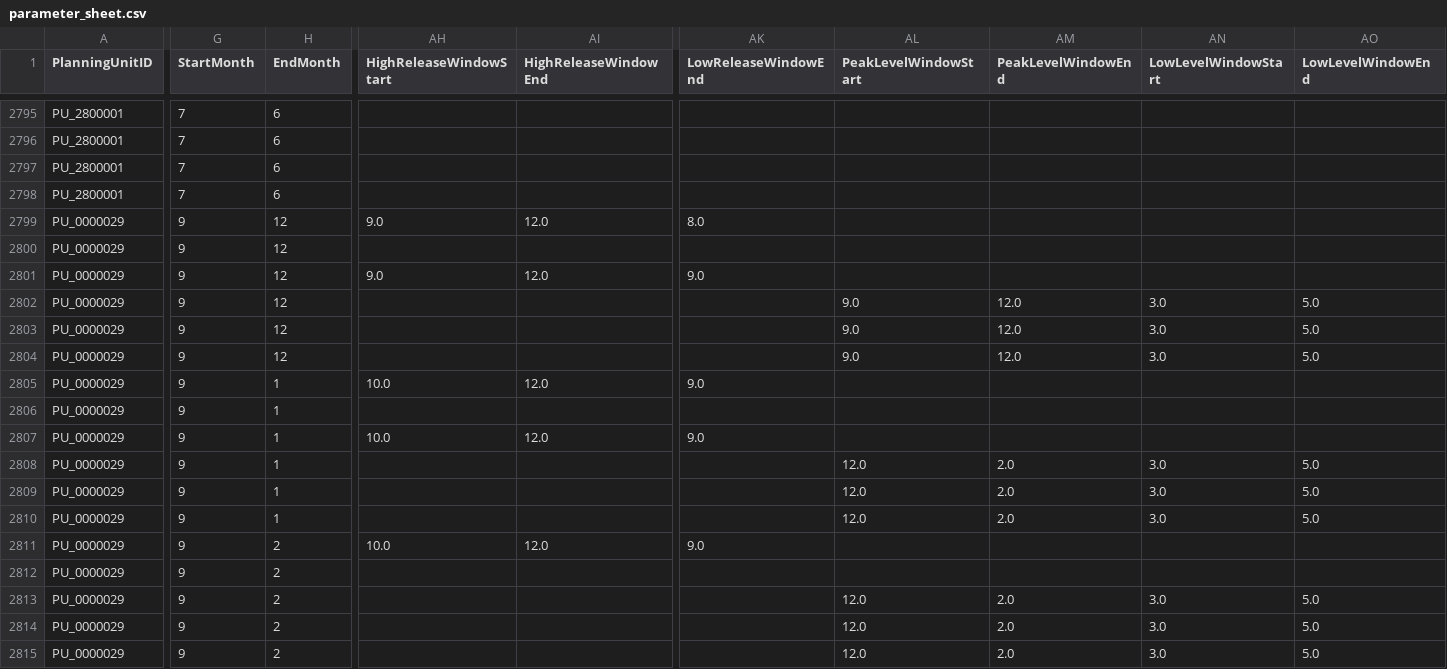
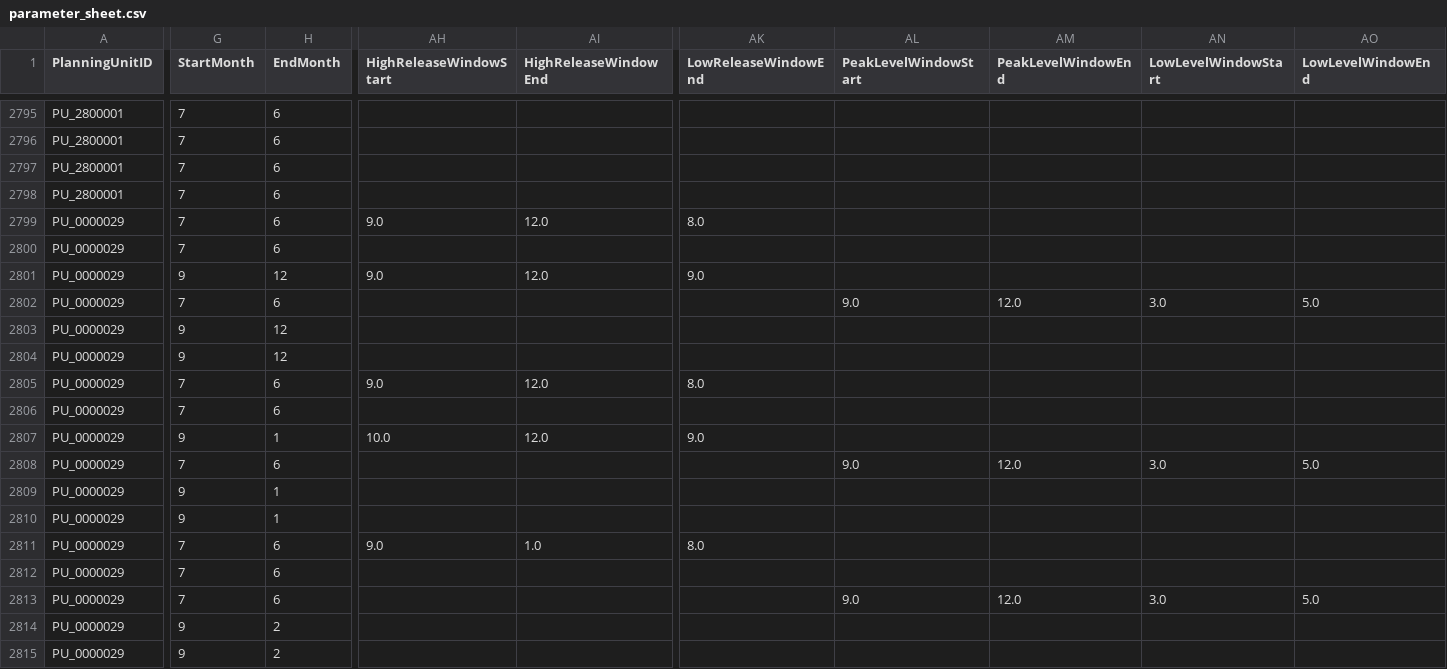
Before and after one commit to MDBAuth/EWR_tool, a CSV file: py_ewr/parameter_metadata/parameter_sheet.csv, drawn as a sheet; only a part is shown, gaps mark what is left out; the diff covers the shown part only; the diff names each change by its address in the sheet, - before the commit and + after, or states it on an @@ line.

Commit message:
updates to sa murray ewr's to reflect revised ltwp parameterisation

```diff
--- a/py_ewr/parameter_metadata/parameter_sheet.csv
+++ b/py_ewr/parameter_metadata/parameter_sheet.csv
-G2799:G2800 (StartMonth): 9
+G2799:G2800 (StartMonth): 7
-H2799:H2800 (EndMonth): 12
+H2799:H2800 (EndMonth): 6
-G2802 (StartMonth): 9
+G2802 (StartMonth): 7
-H2802 (EndMonth): 12
+H2802 (EndMonth): 6
-AL2803:AL2804 (PeakLevelWindowStart): 9.0
+AL2803:AL2804 (PeakLevelWindowStart): (empty)
-AM2803:AM2804 (PeakLevelWindowEnd): 12.0
+AM2803:AM2804 (PeakLevelWindowEnd): (empty)
-AN2803:AN2804 (LowLevelWindowStart): 3.0
+AN2803:AN2804 (LowLevelWindowStart): (empty)
-AO2803:AO2804 (LowLevelWindowEnd): 5.0
+AO2803:AO2804 (LowLevelWindowEnd): (empty)
-G2805:G2806 (StartMonth): 9
+G2805:G2806 (StartMonth): 7
-H2805:H2806 (EndMonth): 1
+H2805:H2806 (EndMonth): 6
-AH2805 (HighReleaseWindowStart): 10.0
+AH2805 (HighReleaseWindowStart): 9.0
-AK2805 (LowReleaseWindowEnd): 9.0
+AK2805 (LowReleaseWindowEnd): 8.0
-G2808 (StartMonth): 9
+G2808 (StartMonth): 7
-H2808 (EndMonth): 1
+H2808 (EndMonth): 6
-AL2808 (PeakLevelWindowStart): 12.0
+AL2808 (PeakLevelWindowStart): 9.0
-AM2808 (PeakLevelWindowEnd): 2.0
+AM2808 (PeakLevelWindowEnd): 12.0
-AL2809:AL2810 (PeakLevelWindowStart): 12.0
+AL2809:AL2810 (PeakLevelWindowStart): (empty)
-AM2809:AM2810 (PeakLevelWindowEnd): 2.0
+AM2809:AM2810 (PeakLevelWindowEnd): (empty)
-AN2809:AN2810 (LowLevelWindowStart): 3.0
+AN2809:AN2810 (LowLevelWindowStart): (empty)
-AO2809:AO2810 (LowLevelWindowEnd): 5.0
+AO2809:AO2810 (LowLevelWindowEnd): (empty)
-G2811:G2813 (StartMonth): 9
+G2811:G2813 (StartMonth): 7
-H2811:H2813 (EndMonth): 2
+H2811:H2813 (EndMonth): 6
-AH2811 (HighReleaseWindowStart): 10.0
+AH2811 (HighReleaseWindowStart): 9.0
-AI2811 (HighReleaseWindowEnd): 12.0
+AI2811 (HighReleaseWindowEnd): 1.0
-AK2811 (LowReleaseWindowEnd): 9.0
+AK2811 (LowReleaseWindowEnd): 8.0
-AL2813 (PeakLevelWindowStart): 12.0
+AL2813 (PeakLevelWindowStart): 9.0
-AM2813 (PeakLevelWindowEnd): 2.0
+AM2813 (PeakLevelWindowEnd): 12.0
-AL2814:AL2815 (PeakLevelWindowStart): 12.0
+AL2814:AL2815 (PeakLevelWindowStart): (empty)
-AM2814:AM2815 (PeakLevelWindowEnd): 2.0
+AM2814:AM2815 (PeakLevelWindowEnd): (empty)
-AN2814:AN2815 (LowLevelWindowStart): 3.0
+AN2814:AN2815 (LowLevelWindowStart): (empty)
-AO2814:AO2815 (LowLevelWindowEnd): 5.0
+AO2814:AO2815 (LowLevelWindowEnd): (empty)
```
Also changed, not shown: 39 edited cells elsewhere in this file.
